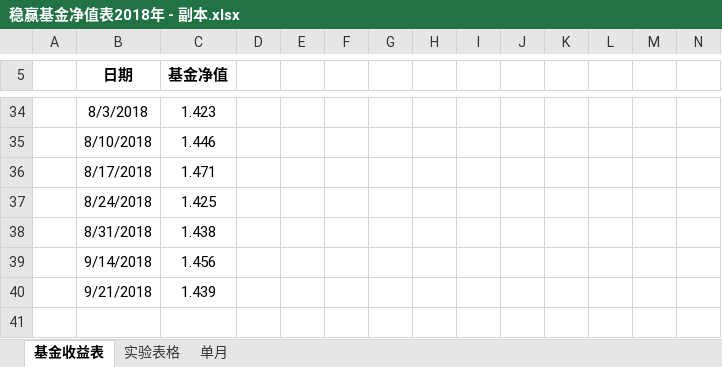
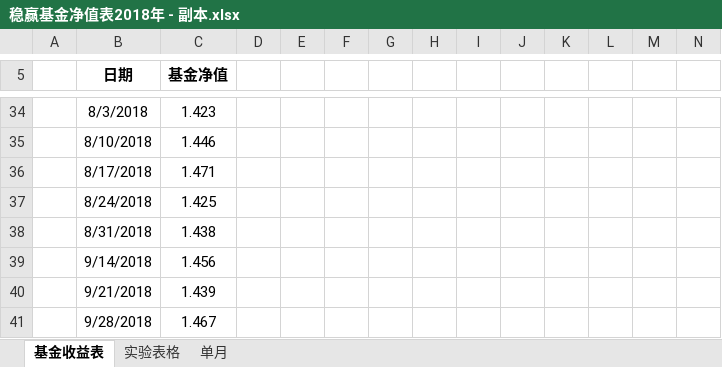
Before and after one commit to Alpha0729/GZHao, an Excel workbook: 稳赢基金净值表2018年 - 副本.xlsx, sheet 基金收益表, drawn as a sheet; only a part is shown, gaps mark what is left out; values as stored, in another font and other column widths than the file's, no borders; charts and pictures not drawn; rows hold the shown columns only; the diff names each change by its address in the sheet, - before the commit and + after, or states it on an @@ line.

```diff
--- a/稳赢基金净值表2018年 - 副本.xlsx (sheet 基金收益表)
+++ b/稳赢基金净值表2018年 - 副本.xlsx (sheet 基金收益表)
+row 41:  | 9/28/2018 | 1.467
```
Also changed, not shown: charts or pictures, 天天利一号2018年09月收益表.xlsx, 2 other files.
